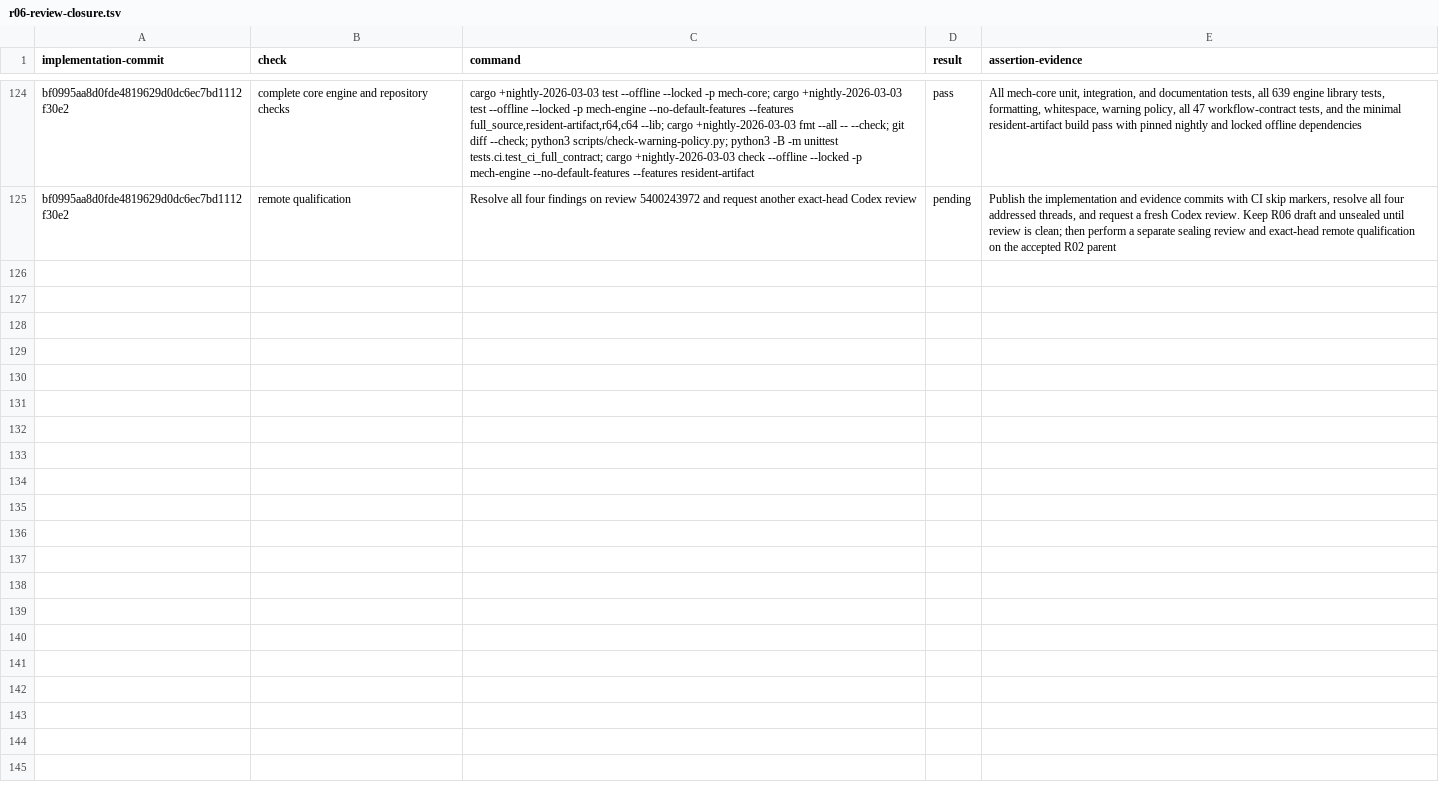
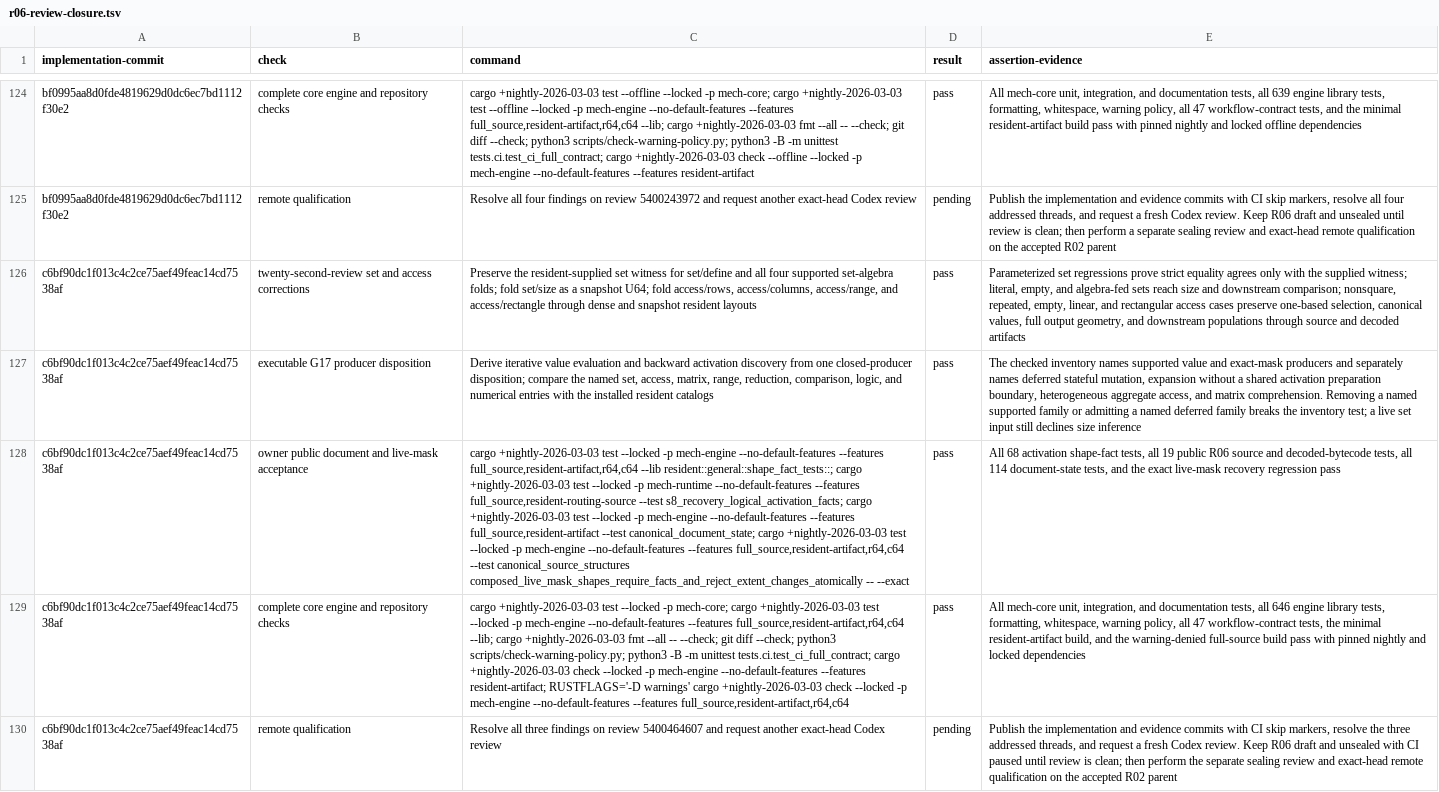
Before and after one commit to mech-lang/mech, a TSV file: docs/design/grammar-audit/r06-review-closure.tsv, drawn as a sheet; only a part is shown, gaps mark what is left out; the diff names each change by its address in the sheet, - before the commit and + after, or states it on an @@ line.

Commit message:
docs(r06): record conformance qualification [skip ci]

```diff
--- a/docs/design/grammar-audit/r06-review-closure.tsv
+++ b/docs/design/grammar-audit/r06-review-closure.tsv
+row 126: c6bf90dc1f013c4c2ce75aef49feac14cd7538af | twenty-second-review set and access corrections | Preserve the resident-supplied set witness for set/define and all four supported set-algebra folds; fold set/size as a snapshot U64; fold access/rows, access/columns, access/range, and access/rectangle through dense and snapshot resident layouts | pass | Parameterized set regressions prove strict equality agrees only with the supplied witness; literal, empty, and algebra-fed sets reach size and downstream comparison; nonsquare, repeated, empty, linear, and rectangular access cases preserve one-based selection, canonical values, full output geometry, and downstream populations through source and decoded artifacts
+row 127: c6bf90dc1f013c4c2ce75aef49feac14cd7538af | executable G17 producer disposition | Derive iterative value evaluation and backward activation discovery from one closed-producer disposition; compare the named set, access, matrix, range, reduction, comparison, logic, and numerical entries with the installed resident catalogs | pass | The checked inventory names supported value and exact-mask producers and separately names deferred stateful mutation, expansion without a shared activation preparation boundary, heterogeneous aggregate access, and matrix comprehension. Removing a named supported family or admitting a named deferred family breaks the inventory test; a live set input still declines size inference
+row 128: c6bf90dc1f013c4c2ce75aef49feac14cd7538af | owner public document and live-mask acceptance | cargo +nightly-2026-03-03 test --locked -p mech-engine --no-default-features --features full_source,resident-artifact,r64,c64 --lib resident::general::shape_fact_tests::; cargo +nightly-2026-03-03 test --locked -p mech-runtime --no-default-features --features full_source,resident-routing-source --test s8_recovery_logical_activation_facts; cargo +nightly-2026-03-03 test --locked -p mech-engine --no-default-features --features full_source,resident-artifact --test canonical_document_state; cargo +nightly-2026-03-03 test --locked -p mech-engine --no-default-features --features full_source,resident-artifact,r64,c64 --test canonical_source_structures composed_live_mask_shapes_require_facts_and_reject_extent_changes_atomically -- --exact | pass | All 68 activation shape-fact tests, all 19 public R06 source and decoded-bytecode tests, all 114 document-state tests, and the exact live-mask recovery regression pass
+row 129: c6bf90dc1f013c4c2ce75aef49feac14cd7538af | complete core engine and repository checks | cargo +nightly-2026-03-03 test --locked -p mech-core; cargo +nightly-2026-03-03 test --locked -p mech-engine --no-default-features --features full_source,resident-artifact,r64,c64 --lib; cargo +nightly-2026-03-03 fmt --all -- --check; git diff --check; python3 scripts/check-warning-policy.py; python3 -B -m unittest tests.ci.test_ci_full_contract; cargo +nightly-2026-03-03 check --locked -p mech-engine --no-default-features --features resident-artifact; RUSTFLAGS='-D warnings' cargo +nightly-2026-03-03 check --locked -p mech-engine --no-default-features --features full_source,resident-artifact,r64,c64 | pass | All mech-core unit, integration, and documentation tests, all 646 engine library tests, formatting, whitespace, warning policy, all 47 workflow-contract tests, the minimal resident-artifact build, and the warning-denied full-source build pass with pinned nightly and locked dependencies
+row 130: c6bf90dc1f013c4c2ce75aef49feac14cd7538af | remote qualification | Resolve all three findings on review 5400464607 and request another exact-head Codex review | pending | Publish the implementation and evidence commits with CI skip markers, resolve the three addressed threads, and request a fresh Codex review. Keep R06 draft and unsealed with CI paused until review is clean; then perform the separate sealing review and exact-head remote qualification on the accepted R02 parent
```
